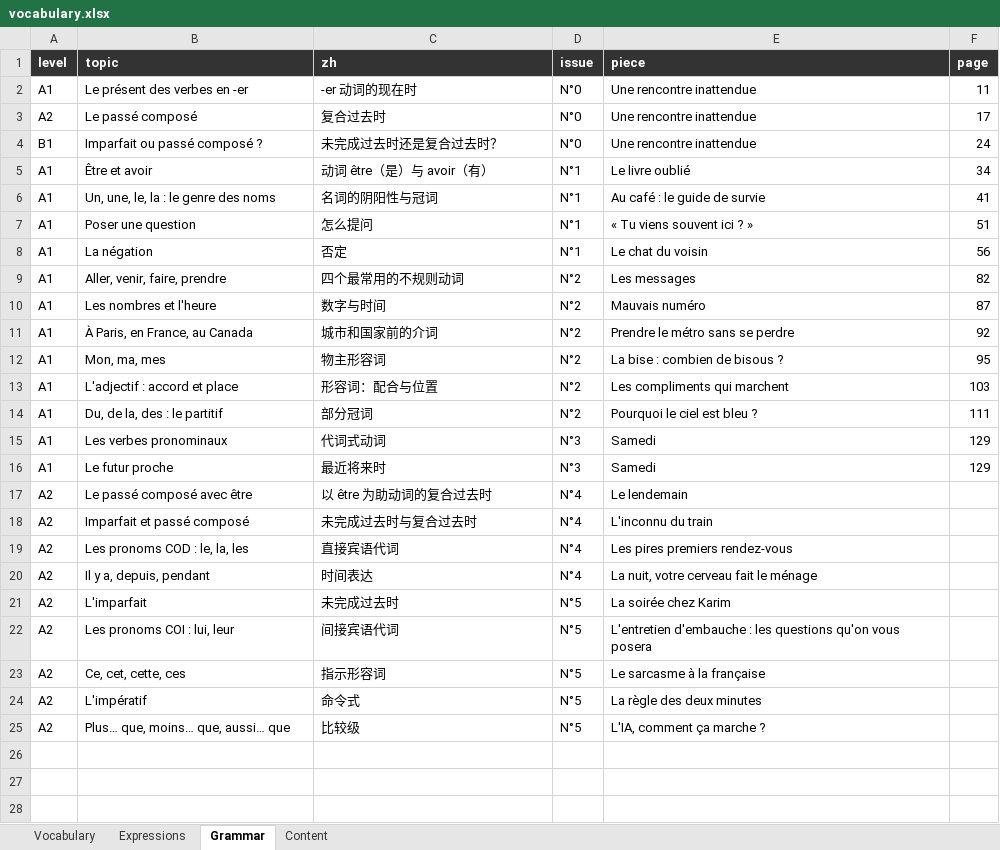
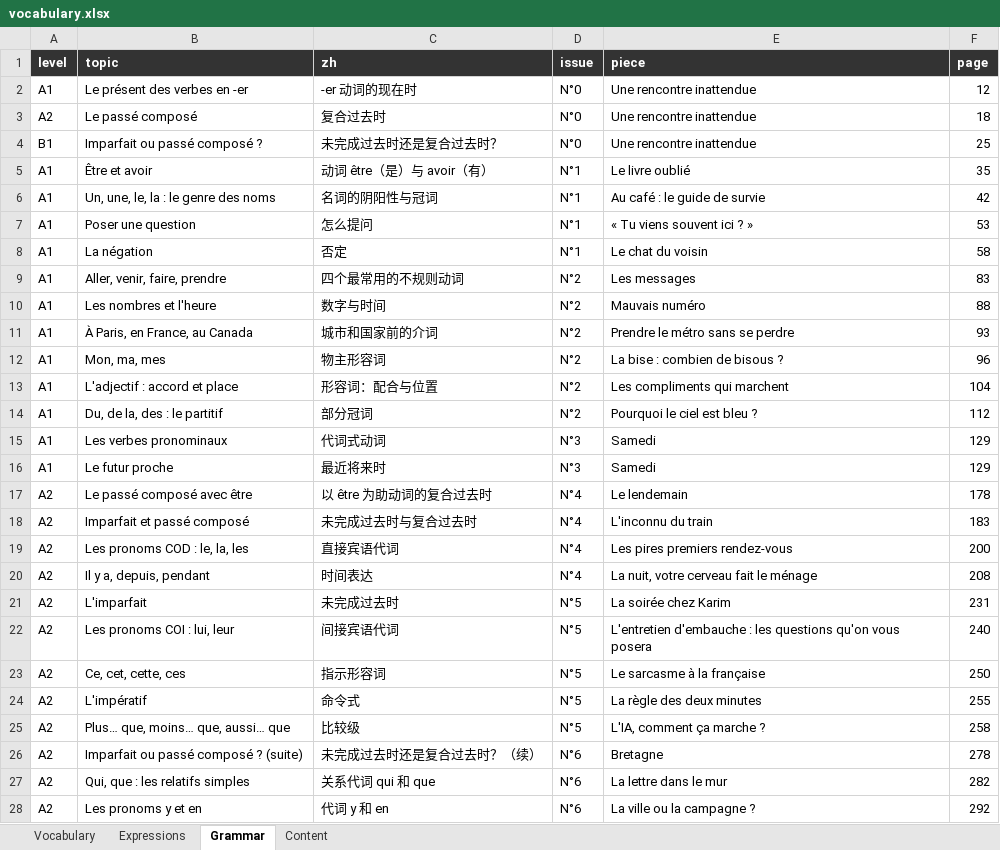
Before and after one commit to YaoqianM/FrGrammarBook, an Excel workbook: french-world/deliverables/vocabulary.xlsx, sheet Grammar, drawn as a sheet; values as stored, in another font and other column widths than the file's, no borders; the diff names each change by its address in the sheet, - before the commit and + after, or states it on an @@ line.

```diff
--- a/french-world/deliverables/vocabulary.xlsx (sheet Grammar)
+++ b/french-world/deliverables/vocabulary.xlsx (sheet Grammar)
-F2 (page): 11
+F2 (page): 12
-F3 (page): 17
+F3 (page): 18
-F4 (page): 24
+F4 (page): 25
-F5 (page): 34
+F5 (page): 35
-F6 (page): 41
+F6 (page): 42
-F7 (page): 51
+F7 (page): 53
-F8 (page): 56
+F8 (page): 58
-F9 (page): 82
+F9 (page): 83
-F10 (page): 87
+F10 (page): 88
-F11 (page): 92
+F11 (page): 93
-F12 (page): 95
+F12 (page): 96
-F13 (page): 103
+F13 (page): 104
-F14 (page): 111
+F14 (page): 112
-F17 (page): (empty)
+F17 (page): 178
-F18 (page): (empty)
+F18 (page): 183
-F19 (page): (empty)
+F19 (page): 200
-F20 (page): (empty)
+F20 (page): 208
-F21 (page): (empty)
+F21 (page): 231
-F22 (page): (empty)
+F22 (page): 240
-F23 (page): (empty)
+F23 (page): 250
-F24 (page): (empty)
+F24 (page): 255
-F25 (page): (empty)
+F25 (page): 258
+row 26: A2 | Imparfait ou passé composé ? (suite) | 未完成过去时还是复合过去时？（续） | N°6 | Bretagne | 278
+row 27: A2 | Qui, que : les relatifs simples | 关系代词 qui 和 que | N°6 | La lettre dans le mur | 282
+row 28: A2 | Les pronoms y et en | 代词 y 和 en | N°6 | La ville ou la campagne ? | 292
```
Also changed, not shown: sheet Vocabulary, sheet Expressions, sheet Content, 18 other files.
